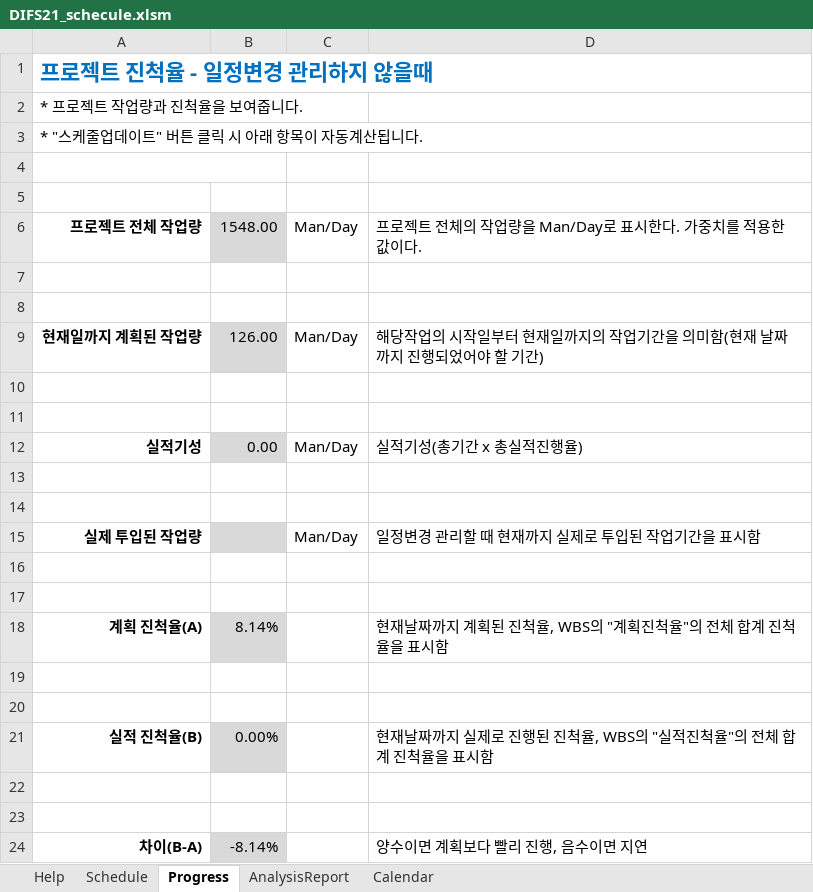
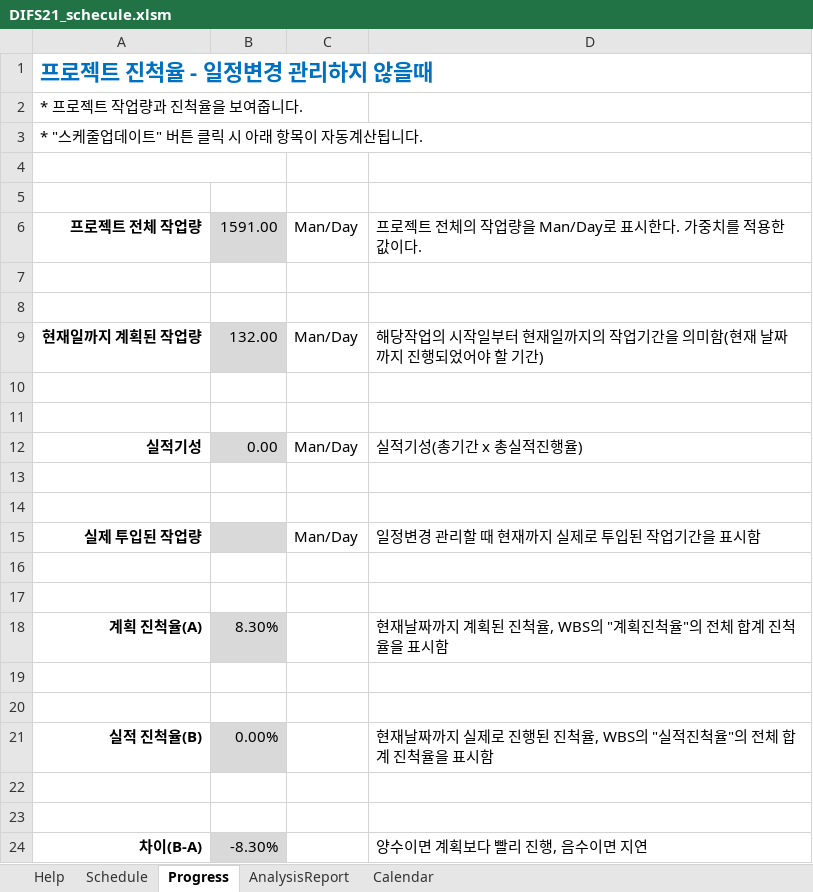
Before and after one commit to uni2u/difs, an Excel workbook: meet/DIFS21_schecule.xlsm, sheet Progress, drawn as a sheet; values as stored, in another font and other column widths than the file's, no borders; conditional formats not drawn; the diff names each change by its address in the sheet, - before the commit and + after, or states it on an @@ line.

```diff
--- a/meet/DIFS21_schecule.xlsm (sheet Progress)
+++ b/meet/DIFS21_schecule.xlsm (sheet Progress)
-B6: 1548.00
+B6: 1591.00
-B9: 126.00
+B9: 132.00
-B18: 8.14%
+B18: 8.30%
-B24: -8.14%
+B24: -8.30%
```
Also changed, not shown: sheet Schedule, formulas that keep their value, hidden cells, charts or pictures.
